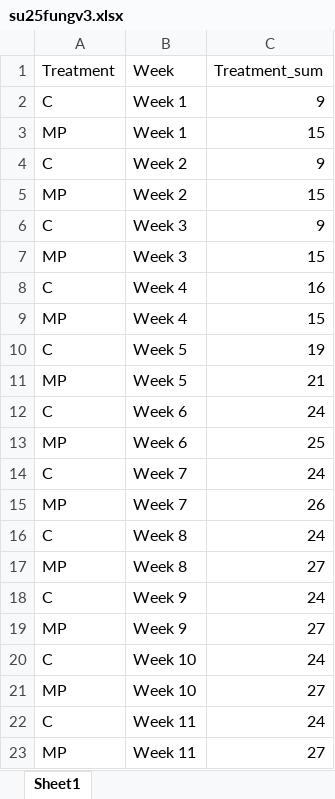
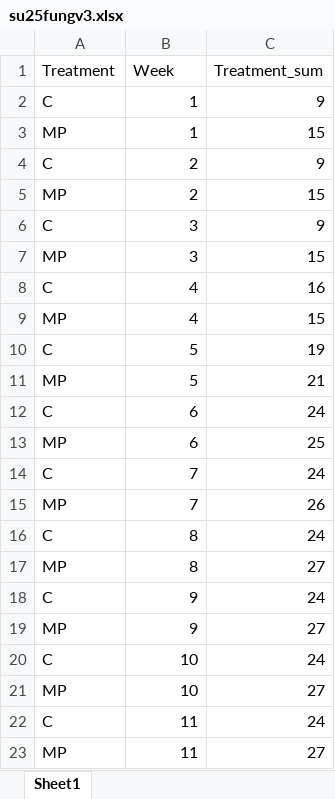
Before and after one commit to ojsarver/Kjuka_MasterThesis, an Excel workbook: su25fungv3.xlsx, sheet Sheet1, drawn as a sheet; values as stored, in another font and other column widths than the file's, no borders; the diff names each change by its address in the sheet, - before the commit and + after, or states it on an @@ line.

```diff
--- a/su25fungv3.xlsx (sheet Sheet1)
+++ b/su25fungv3.xlsx (sheet Sheet1)
-B2:B3 (Week): Week 1
+B2:B3 (Week): 1
-B4:B5 (Week): Week 2
+B4:B5 (Week): 2
-B6:B7 (Week): Week 3
+B6:B7 (Week): 3
-B8:B9 (Week): Week 4
+B8:B9 (Week): 4
-B10:B11 (Week): Week 5
+B10:B11 (Week): 5
-B12:B13 (Week): Week 6
+B12:B13 (Week): 6
-B14:B15 (Week): Week 7
+B14:B15 (Week): 7
-B16:B17 (Week): Week 8
+B16:B17 (Week): 8
-B18:B19 (Week): Week 9
+B18:B19 (Week): 9
-B20:B21 (Week): Week 10
+B20:B21 (Week): 10
-B22:B23 (Week): Week 11
+B22:B23 (Week): 11
```
Also changed, not shown: su25fungv2.xlsx, 3 other files.
